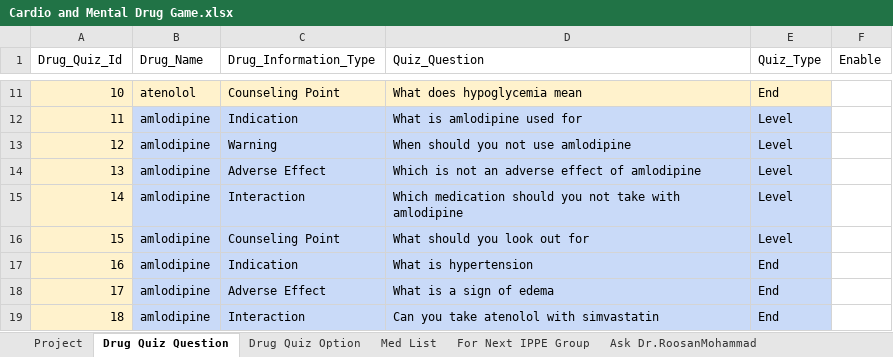
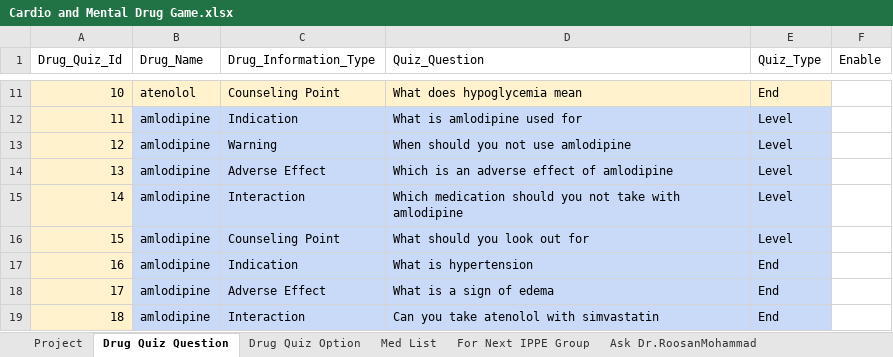
Before and after one commit to nash90/medical-app, an Excel workbook: script/data/Cardio and Mental Drug Game.xlsx, sheet Drug Quiz Question, drawn as a sheet; only a part is shown, gaps mark what is left out; values as stored, in another font and other column widths than the file's, no borders; the diff names each change by its address in the sheet, - before the commit and + after, or states it on an @@ line.

```diff
--- a/script/data/Cardio and Mental Drug Game.xlsx (sheet Drug Quiz Question)
+++ b/script/data/Cardio and Mental Drug Game.xlsx (sheet Drug Quiz Question)
-D14 (Quiz_Question): Which is not an adverse effect of amlodipine
+D14 (Quiz_Question): Which is an adverse effect of amlodipine
```
Also changed, not shown: sheet Project, sheet Drug Quiz Option, 1 other file.
